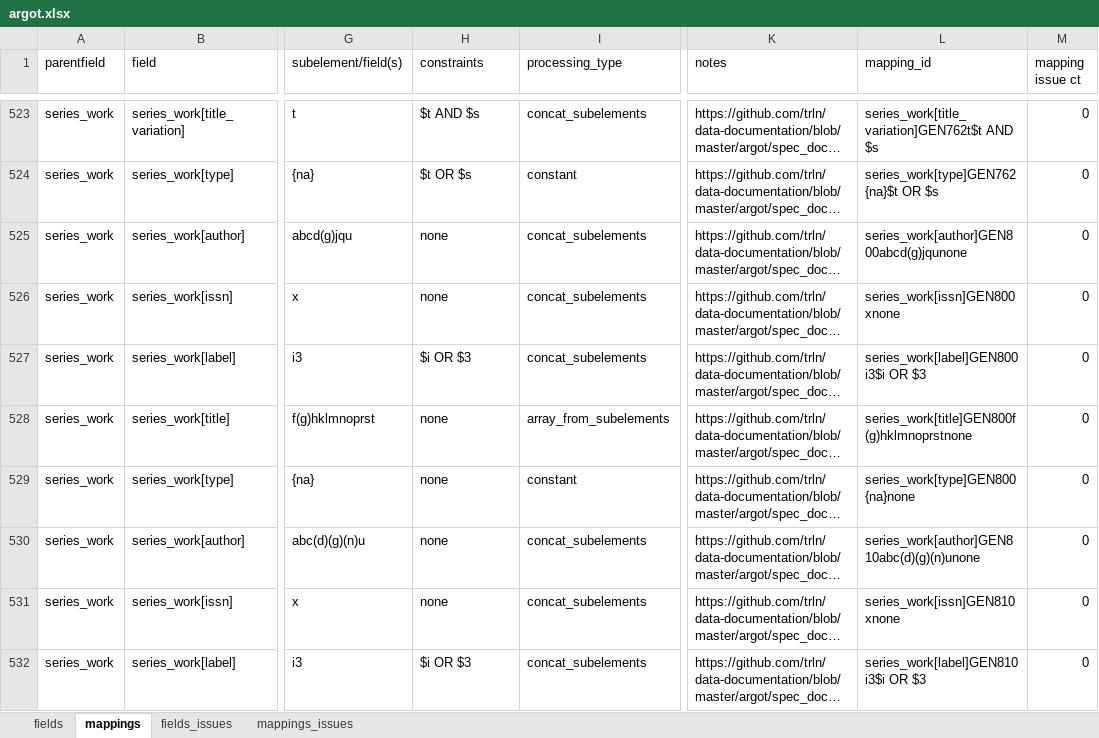
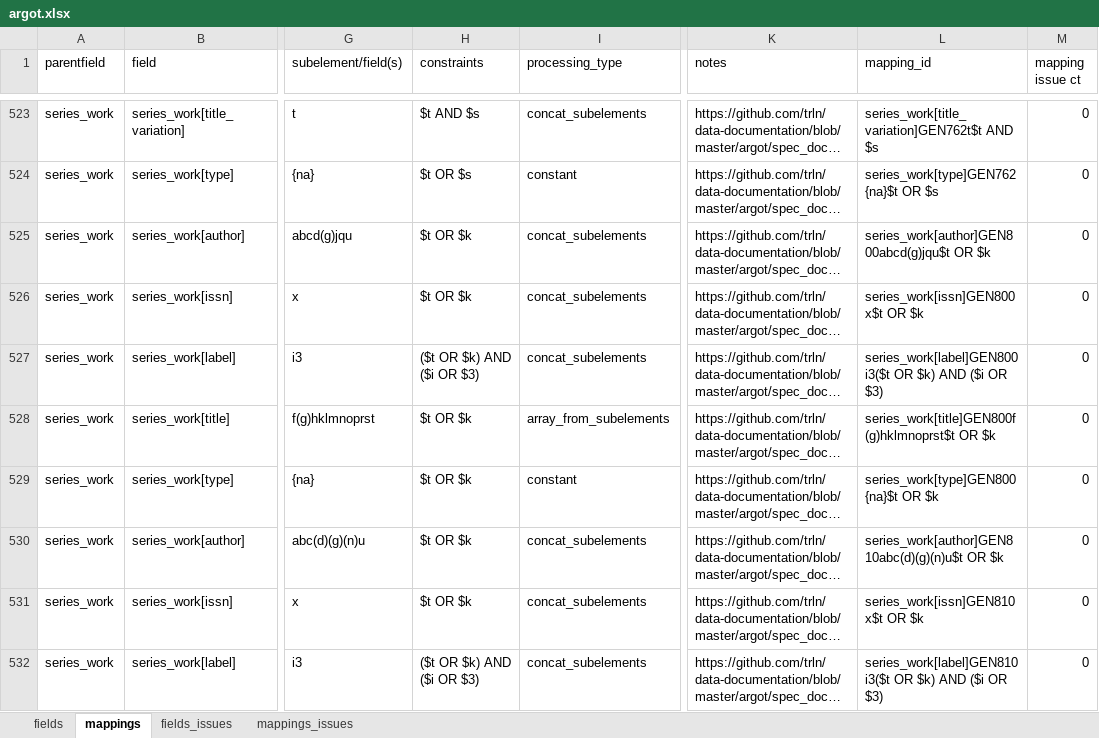
Before and after one commit to trln/data-documentation, an Excel workbook: argot/argot.xlsx, sheet mappings, drawn as a sheet; only a part is shown, gaps mark what is left out; long unchanged cells end in …; values as stored, in another font and other column widths than the file's, no borders; conditional formats and table styles not drawn; the diff covers the shown part only; the diff names each change by its address in the sheet, - before the commit and + after, or states it on an @@ line.

Commit message:
clarify series constraints; fix 810 example

```diff
--- a/argot/argot.xlsx (sheet mappings)
+++ b/argot/argot.xlsx (sheet mappings)
-H525:H526 (constraints): none
+H525:H526 (constraints): $t OR $k
-L525 (mapping_id): series_work[author]GEN800abcd(g)jqunone
+L525 (mapping_id): series_work[author]GEN800abcd(g)jqu$t OR $k
-L526 (mapping_id): series_work[issn]GEN800xnone
+L526 (mapping_id): series_work[issn]GEN800x$t OR $k
-H527 (constraints): $i OR $3
+H527 (constraints): ($t OR $k) AND ($i OR $3)
-L527 (mapping_id): series_work[label]GEN800i3$i OR $3
+L527 (mapping_id): series_work[label]GEN800i3($t OR $k) AND ($i OR $3)
-H528:H531 (constraints): none
+H528:H531 (constraints): $t OR $k
-L528 (mapping_id): series_work[title]GEN800f(g)hklmnoprstnone
+L528 (mapping_id): series_work[title]GEN800f(g)hklmnoprst$t OR $k
-L529 (mapping_id): series_work[type]GEN800{na}none
+L529 (mapping_id): series_work[type]GEN800{na}$t OR $k
-L530 (mapping_id): series_work[author]GEN810abc(d)(g)(n)unone
+L530 (mapping_id): series_work[author]GEN810abc(d)(g)(n)u$t OR $k
-L531 (mapping_id): series_work[issn]GEN810xnone
+L531 (mapping_id): series_work[issn]GEN810x$t OR $k
-H532 (constraints): $i OR $3
+H532 (constraints): ($t OR $k) AND ($i OR $3)
-L532 (mapping_id): series_work[label]GEN810i3$i OR $3
+L532 (mapping_id): series_work[label]GEN810i3($t OR $k) AND ($i OR $3)
```
Also changed, not shown: 14 edited cells elsewhere in this sheet, 2 other files.
